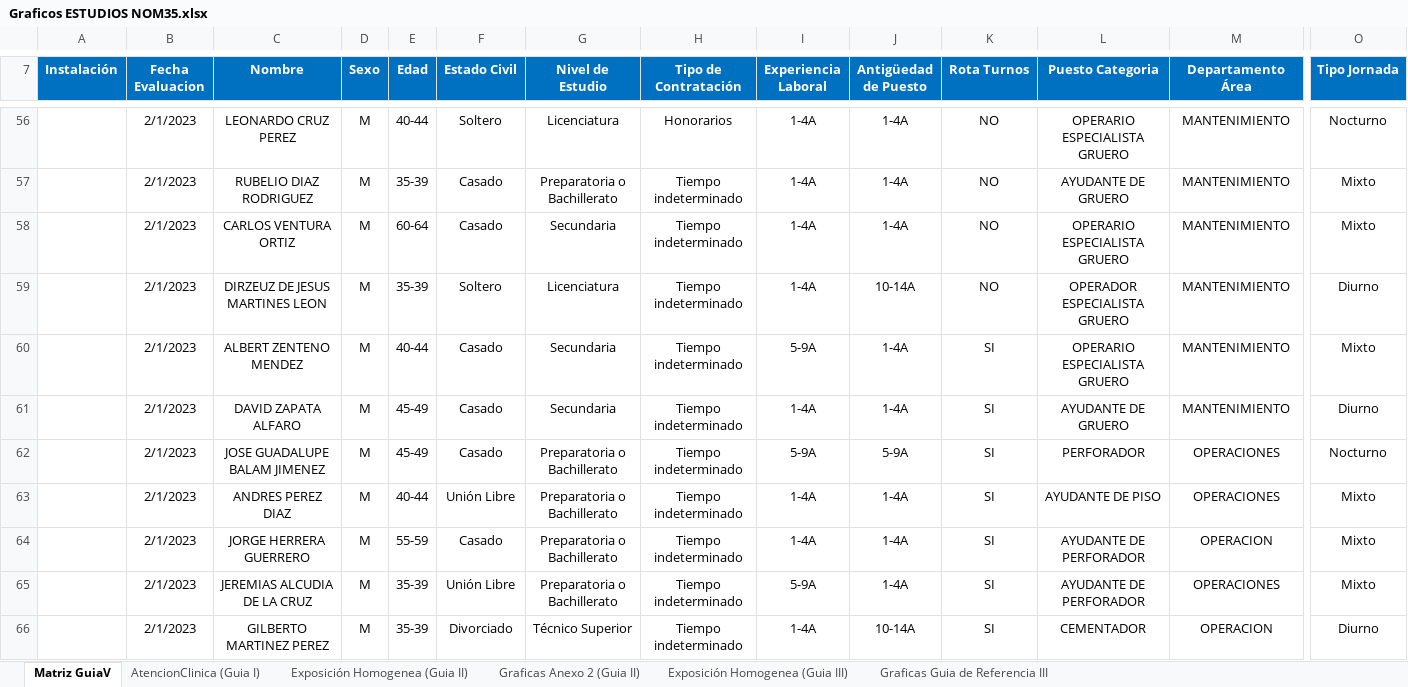
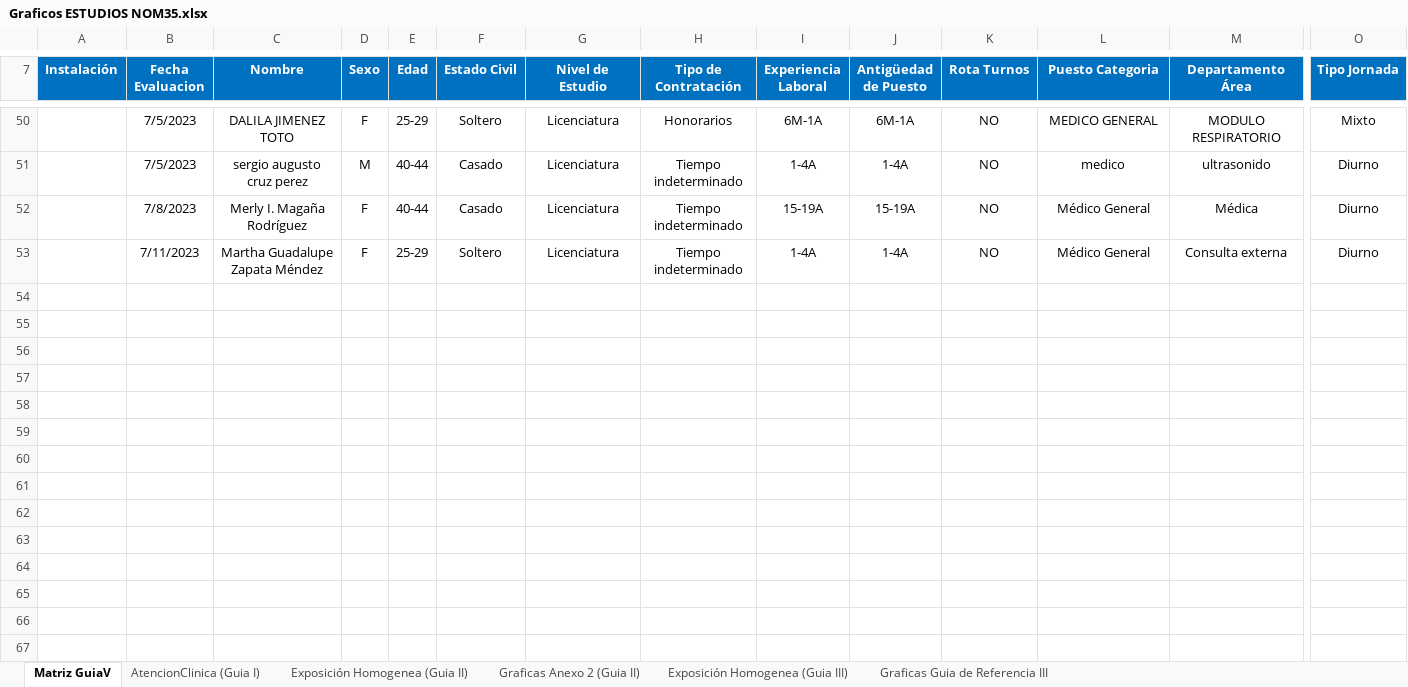
Before and after one commit to maguilleng/EstudiosNOM, an Excel workbook: ESTUDIOS/Reportes/Graficos ESTUDIOS NOM35.xlsx, sheet Matriz GuiaV, drawn as a sheet; only a part is shown, gaps mark what is left out; values as stored, in another font and other column widths than the file's, no borders; table styles not drawn; removed rows and columns are numbered as before the commit, all else as after; rows hold the shown columns only; the diff covers the shown part only; the diff names each change by its address in the sheet, - before the commit and + after, or states it on an @@ line.

```diff
--- a/ESTUDIOS/Reportes/Graficos ESTUDIOS NOM35.xlsx (sheet Matriz GuiaV)
+++ b/ESTUDIOS/Reportes/Graficos ESTUDIOS NOM35.xlsx (sheet Matriz GuiaV)
-B50 (Fecha Evaluacion): 2/1/2023
+B50 (Fecha Evaluacion): 7/5/2023
-C50 (Nombre): LEONARDO CRUZ PEREZ
+C50 (Nombre): DALILA JIMENEZ TOTO
-D50 (Sexo): M
+D50 (Sexo): F
-E50 (Edad): 40-44
+E50 (Edad): 25-29
-I50 (Experiencia Laboral): 1-4A
+I50 (Experiencia Laboral): 6M-1A
-J50 (Antigüedad de Puesto): 1-4A
+J50 (Antigüedad de Puesto): 6M-1A
-L50 (Puesto Categoria): OPERARIO ESPECIALISTA GRUERO
+L50 (Puesto Categoria): MEDICO GENERAL
-M50 (Departamento Área): MANTENIMIENTO
+M50 (Departamento Área): MODULO RESPIRATORIO
-O50 (Tipo Jornada): Nocturno
+O50 (Tipo Jornada): Mixto
-row 57:  | 2/1/2023 | RUBELIO DIAZ RODRIGUEZ | M | 35-39 | Casado | Preparatoria o Bachillerato | Tiempo indeterminado | 1-4A | 1-4A | NO | AYUDANTE DE GRUERO | MANTENIMIENTO | Mixto
-B51 (Fecha Evaluacion): 2/1/2023
+B51 (Fecha Evaluacion): 7/5/2023
-C51 (Nombre): CARLOS VENTURA ORTIZ
+C51 (Nombre): sergio augusto cruz perez
-E51 (Edad): 60-64
+E51 (Edad): 40-44
-G51 (Nivel de Estudio): Secundaria
+G51 (Nivel de Estudio): Licenciatura
-L51 (Puesto Categoria): OPERARIO ESPECIALISTA GRUERO
+L51 (Puesto Categoria): medico
-M51 (Departamento Área): MANTENIMIENTO
+M51 (Departamento Área): ultrasonido
-O51 (Tipo Jornada): Mixto
+O51 (Tipo Jornada): Diurno
+row 52:  | 7/8/2023 | Merly I. Magaña Rodríguez | F | 40-44 | Casado | Licenciatura | Tiempo indeterminado | 15-19A | 15-19A | NO | Médico General | Médica | Diurno
-B53 (Fecha Evaluacion): 2/1/2023
+B53 (Fecha Evaluacion): 7/11/2023
-C53 (Nombre): DIRZEUZ DE JESUS MARTINES LEON
+C53 (Nombre): Martha Guadalupe Zapata Méndez
-D53 (Sexo): M
+D53 (Sexo): F
-E53 (Edad): 35-39
+E53 (Edad): 25-29
-J53 (Antigüedad de Puesto): 10-14A
+J53 (Antigüedad de Puesto): 1-4A
-L53 (Puesto Categoria): OPERADOR ESPECIALISTA GRUERO
+L53 (Puesto Categoria): Médico General
-M53 (Departamento Área): MANTENIMIENTO
+M53 (Departamento Área): Consulta externa
-row 60:  | 2/1/2023 | ALBERT ZENTENO MENDEZ | M | 40-44 | Casado | Secundaria | Tiempo indeterminado | 5-9A | 1-4A | SI | OPERARIO ESPECIALISTA GRUERO | MANTENIMIENTO | Mixto
-row 61:  | 2/1/2023 | DAVID ZAPATA ALFARO | M | 45-49 | Casado | Secundaria | Tiempo indeterminado | 1-4A | 1-4A | SI | AYUDANTE DE GRUERO | MANTENIMIENTO | Diurno
-row 62:  | 2/1/2023 | JOSE GUADALUPE BALAM JIMENEZ | M | 45-49 | Casado | Preparatoria o Bachillerato | Tiempo indeterminado | 5-9A | 5-9A | SI | PERFORADOR | OPERACIONES | Nocturno
-row 63:  | 2/1/2023 | ANDRES PEREZ DIAZ | M | 40-44 | Unión Libre | Preparatoria o Bachillerato | Tiempo indeterminado | 1-4A | 1-4A | SI | AYUDANTE DE PISO | OPERACIONES | Mixto
-row 64:  | 2/1/2023 | JORGE HERRERA GUERRERO | M | 55-59 | Casado | Preparatoria o Bachillerato | Tiempo indeterminado | 1-4A | 1-4A | SI | AYUDANTE DE PERFORADOR | OPERACION | Mixto
-row 65:  | 2/1/2023 | JEREMIAS ALCUDIA DE LA CRUZ | M | 35-39 | Unión Libre | Preparatoria o Bachillerato | Tiempo indeterminado | 5-9A | 1-4A | SI | AYUDANTE DE PERFORADOR | OPERACIONES | Mixto
-row 66:  | 2/1/2023 | GILBERTO MARTINEZ PEREZ | M | 35-39 | Divorciado | Técnico Superior | Tiempo indeterminado | 1-4A | 10-14A | SI | CEMENTADOR | OPERACION | Diurno
```
Also changed, not shown: 35 added rows, 54 removed rows and 51 edited cells elsewhere in this sheet, sheet Exposición Homogenea (Guia III), sheet Graficas Guia de Referencia III, sheet Exposición Homogenea (Guia II), sheet AtencionClinica (Guia I), charts or pictures, 9 other files.
